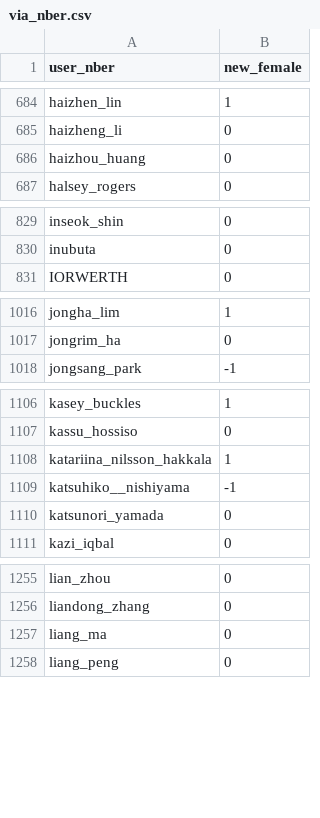
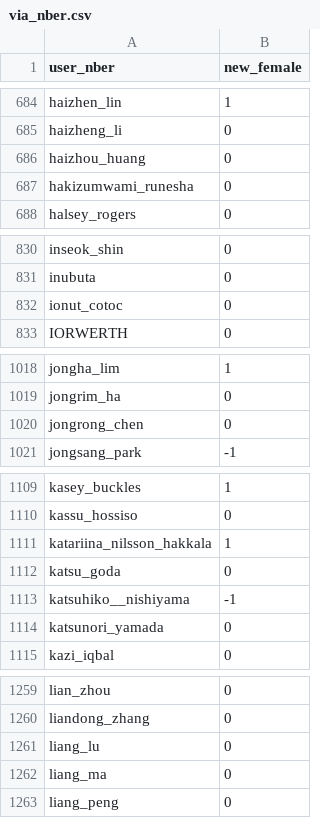
Before and after one commit to bldavies/nberwp, a CSV file: data-raw/sexes/via_nber.csv, drawn as a sheet; only a part is shown, gaps mark what is left out; the diff covers the shown part only.

```diff
--- a/data-raw/sexes/via_nber.csv
+++ b/data-raw/sexes/via_nber.csv
@@ -686,2 +686,3 @@ haizheng_li,0
 haizhou_huang,0
+hakizumwami_runesha,0
 halsey_rogers,0
@@ -830,2 +831,3 @@ inseok_shin,0
 inubuta,0
+ionut_cotoc,0
 IORWERTH,0
@@ -1017,2 +1019,3 @@ jongha_lim,1
 jongrim_ha,0
+jongrong_chen,0
 jongsang_park,-1
@@ -1108,2 +1111,3 @@ kassu_hossiso,0
 katariina_nilsson_hakkala,1
+katsu_goda,0
 katsuhiko__nishiyama,-1
@@ -1256,2 +1260,3 @@ lian_zhou,0
 liandong_zhang,0
+liang_lu,0
 liang_ma,0
```
Also changed, not shown: 7 added rows elsewhere in this file, data-raw/authors.csv, data-raw/paper_authors.csv, 9 other files.
